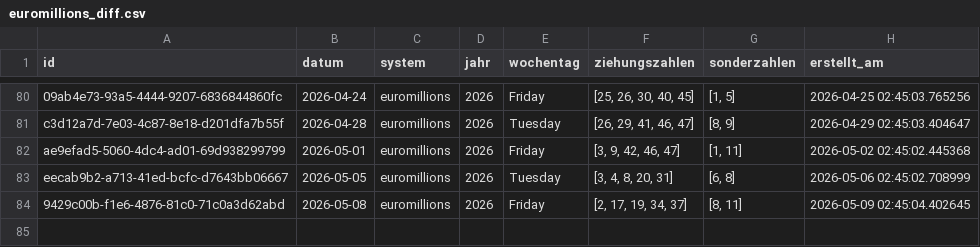
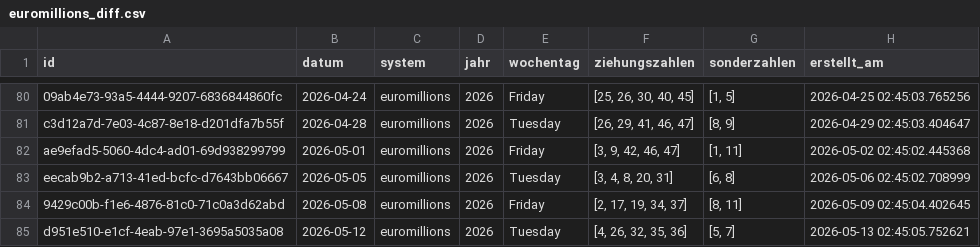
Before and after one commit to braamane/lotto, a CSV file: euromillions_diff.csv, drawn as a sheet; only a part is shown, gaps mark what is left out; the diff names each change by its address in the sheet, - before the commit and + after, or states it on an @@ line.

Commit message:
📤 Auto-Upload: neue Ziehungen für euromillions

```diff
--- a/euromillions_diff.csv
+++ b/euromillions_diff.csv
+row 85: d951e510-e1cf-4eab-97e1-3695a5035a08 | 2026-05-12 | euromillions | 2026 | Tuesday | [4, 26, 32, 35, 36] | [5, 7] | 2026-05-13 02:45:05.752621
```
